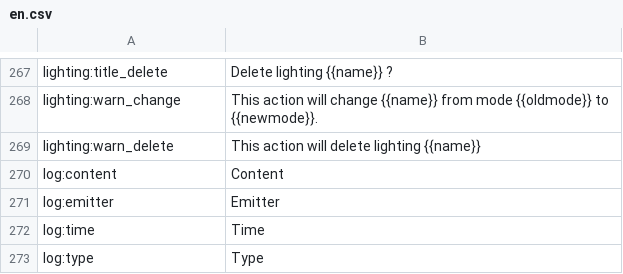
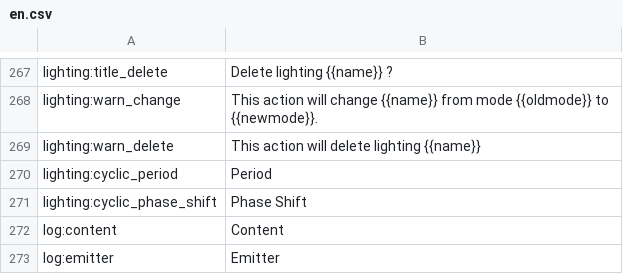
Before and after one commit to reef-pi/reef-pi, a CSV file: front-end/assets/translations/en.csv, drawn as a sheet; only a part is shown, gaps mark what is left out; the shorter side is filled out with more unchanged rows.

```diff
--- a/front-end/assets/translations/en.csv
+++ b/front-end/assets/translations/en.csv
@@ -269,2 +269,4 @@ lighting:warn_change,This action will change {{name}} from mode {{oldmode}} to {
 lighting:warn_delete,This action will delete lighting {{name}}
+lighting:cyclic_period,Period
+lighting:cyclic_phase_shift,Phase Shift
 log:content,Content
```
Also changed, not shown: 8 other files.
